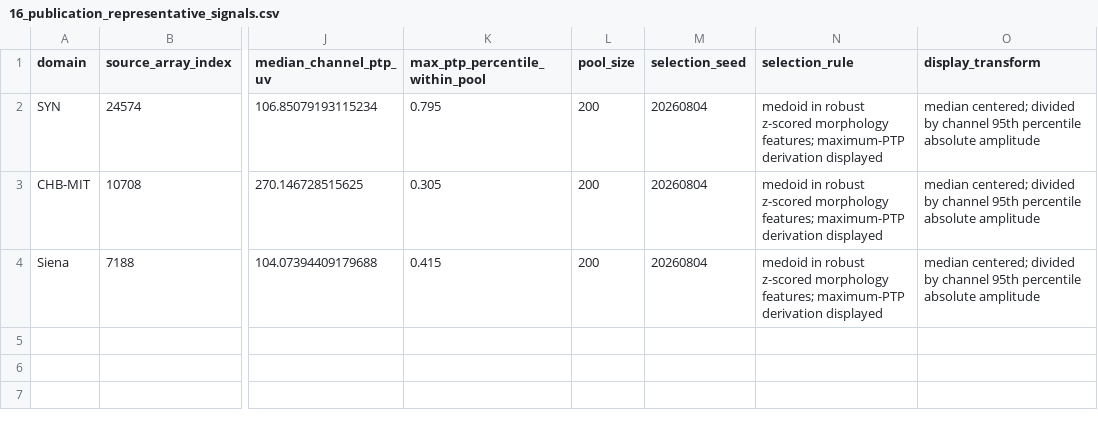
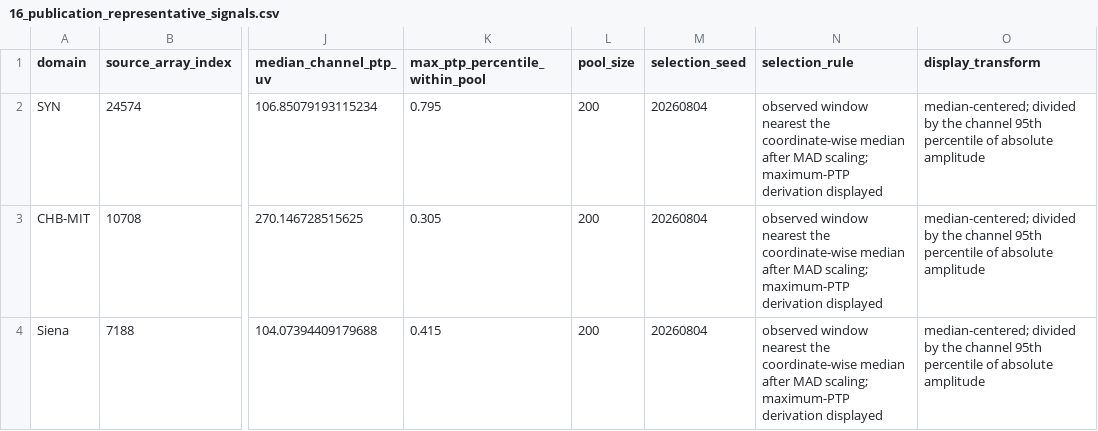
Before and after one commit to EMENESES86/EEGSynthesizer, a CSV file: dataset_doctorado_final/validation_q1_assets/16_publication_representative_signals.csv, drawn as a sheet; only a part is shown, gaps mark what is left out; the diff names each change by its address in the sheet, - before the commit and + after, or states it on an @@ line.

```diff
--- a/dataset_doctorado_final/validation_q1_assets/16_publication_representative_signals.csv
+++ b/dataset_doctorado_final/validation_q1_assets/16_publication_representative_signals.csv
-N2:N4 (selection_rule): medoid in robust z-scored morphology features; maximum-PTP derivation…
+N2:N4 (selection_rule): observed window nearest the coordinate-wise median after MAD scaling; maximum-PTP derivation…
-O2:O4 (display_transform): median centered; divided by channel 95th percentile absolute amplitude
+O2:O4 (display_transform): median-centered; divided by the channel 95th percentile of absolute amplitude
```
Also changed, not shown: dataset_doctorado_final/validation_q1_assets/03b_cross_domain_bootstrap.csv, dataset_doctorado_final/validation_q1_assets/04_feature_space_proximity_diversity.csv, 39 other files.
